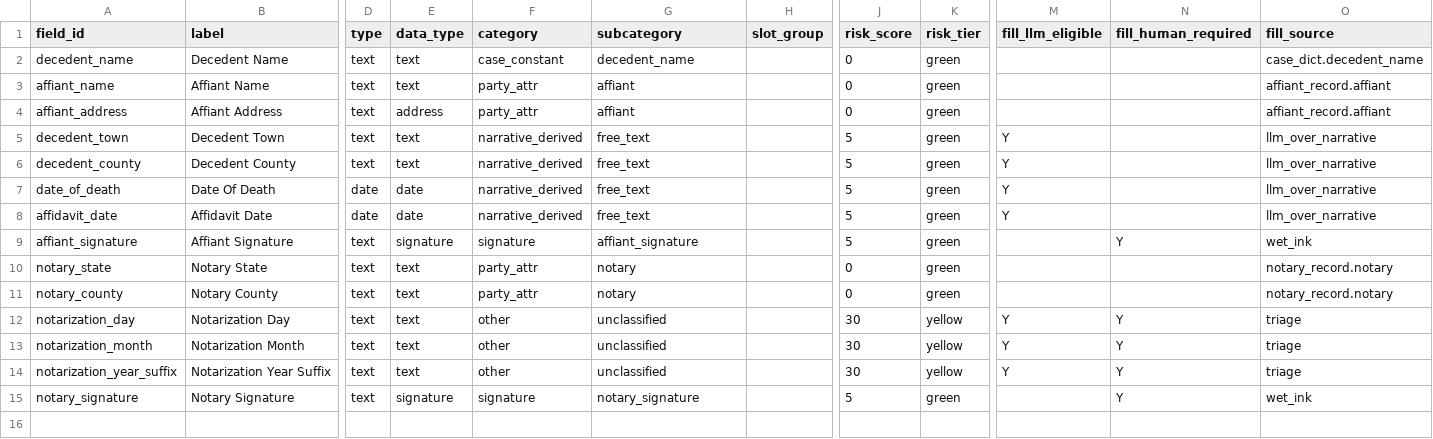
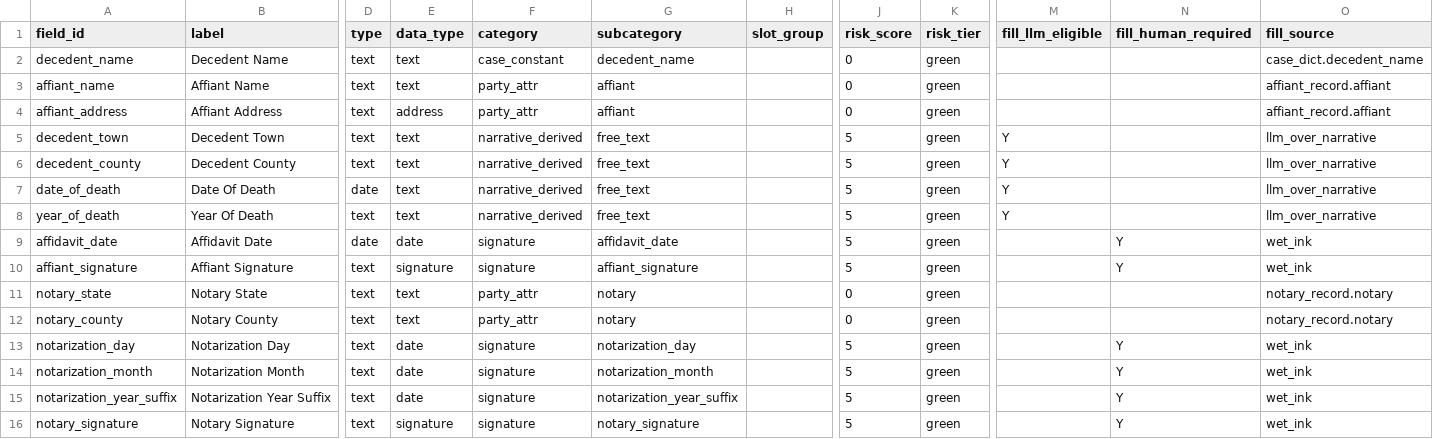
Before and after one commit to bedardandy/maine-probate-forms, a CSV file: repo/forms/AF-102/fields.csv, drawn as a sheet; only a part is shown, gaps mark what is left out; addresses are those after the commit; rows hold the shown columns only; the diff names each change by its address in the sheet, - before the commit and + after, or states it on an @@ line.

```diff
--- a/repo/forms/AF-102/fields.csv
+++ b/repo/forms/AF-102/fields.csv
-E7 (data_type): date
+E7 (data_type): text
+row 8: year_of_death | Year Of Death | text | text | narrative_derived | free_text |  | 5 | green | Y |  | llm_over_narrative
-F9 (category): narrative_derived
+F9 (category): signature
-G9 (subcategory): free_text
+G9 (subcategory): affidavit_date
-M9 (fill_llm_eligible): Y
+M9 (fill_llm_eligible): (empty)
-N9 (fill_human_required): (empty)
+N9 (fill_human_required): Y
-O9 (fill_source): llm_over_narrative
+O9 (fill_source): wet_ink
-E13:E15 (data_type): text
+E13:E15 (data_type): date
-F13:F15 (category): other
+F13:F15 (category): signature
-G13 (subcategory): unclassified
+G13 (subcategory): notarization_day
-J13:J15 (risk_score): 30
+J13:J15 (risk_score): 5
-K13:K15 (risk_tier): yellow
+K13:K15 (risk_tier): green
-M13:M15 (fill_llm_eligible): Y
+M13:M15 (fill_llm_eligible): (empty)
-O13:O15 (fill_source): triage
+O13:O15 (fill_source): wet_ink
-G14 (subcategory): unclassified
+G14 (subcategory): notarization_month
-G15 (subcategory): unclassified
+G15 (subcategory): notarization_year_suffix
```
Also changed, not shown: repo/forms/AF-104/fields.csv, 21 other files.
